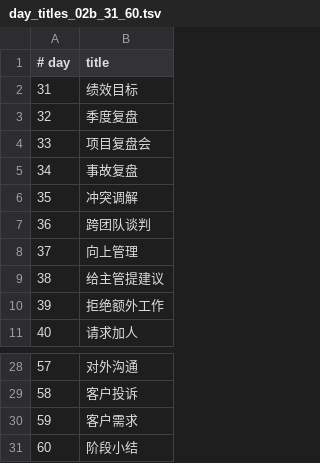
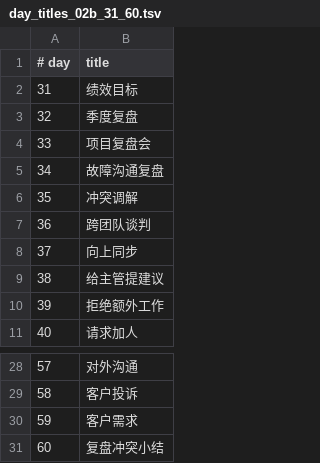
Before and after one commit to botonwa83-byte/jisukouyu, a TSV file: content/day_titles_02b_31_60.tsv, drawn as a sheet; only a part is shown, gaps mark what is left out.

```diff
--- a/content/day_titles_02b_31_60.tsv
+++ b/content/day_titles_02b_31_60.tsv
@@ -4,6 +4,6 @@
 33 | 项目复盘会
-34 | 事故复盘
+34 | 故障沟通复盘
 35 | 冲突调解
 36 | 跨团队谈判
-37 | 向上管理
+37 | 向上同步
 38 | 给主管提建议
@@ -30,2 +30,2 @@
 59 | 客户需求
-60 | 阶段小结
+60 | 复盘冲突小结
```
Also changed, not shown: content/phrases_02b_101_110.tsv, content/phrases_03a_103_105.tsv, 18 other files.
